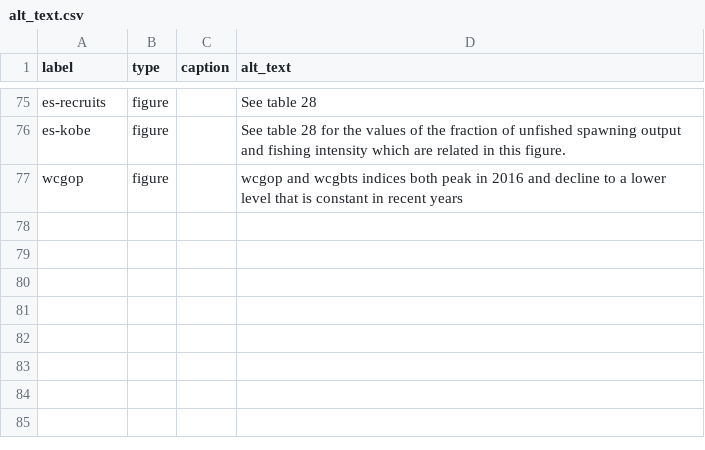
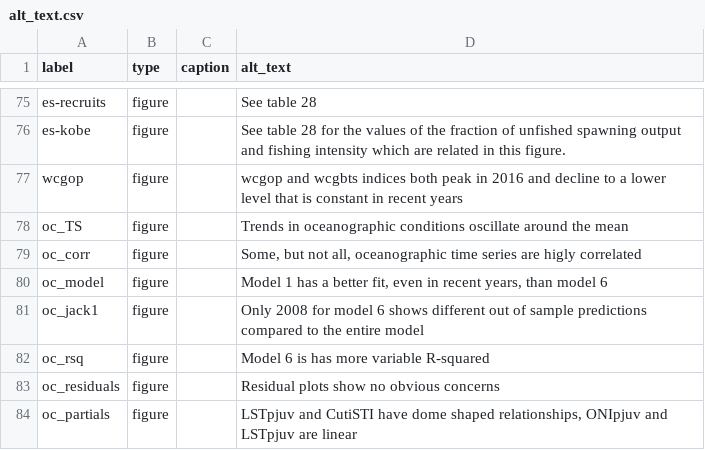
Before and after one commit to pfmc-assessments/yellowtail_2025, a CSV file: report/alt_text.csv, drawn as a sheet; only a part is shown, gaps mark what is left out; the diff names each change by its address in the sheet, - before the commit and + after, or states it on an @@ line.

Commit message:
Adding appendix alt text to csv

```diff
--- a/report/alt_text.csv
+++ b/report/alt_text.csv
+row 78: oc_TS | figure |  | Trends in oceanographic conditions oscillate around the mean
+row 79: oc_corr | figure |  | Some, but not all, oceanographic time series are higly correlated
+row 80: oc_model | figure |  | Model 1 has a better fit, even in recent years, than model 6
+row 81: oc_jack1 | figure |  | Only 2008 for model 6 shows different out of sample predictions compared to the entire model
+row 82: oc_rsq | figure |  | Model 6 is has more variable R-squared
+row 83: oc_residuals | figure |  | Residual plots show no obvious concerns
+row 84: oc_partials | figure |  | LSTpjuv and CutiSTI have dome shaped relationships, ONIpjuv and LSTpjuv are linear
```
